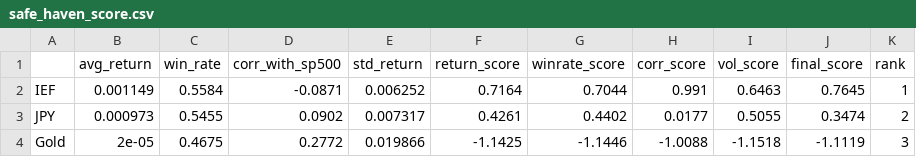
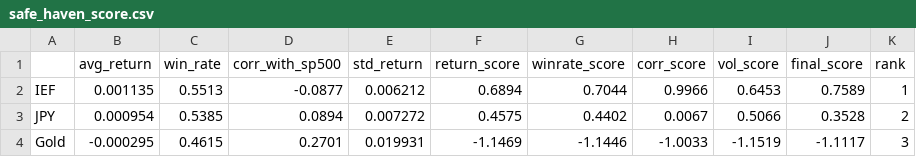
Before and after one commit to LNMAnh/Safe-Haven-Asset-Analysis, a CSV file: data/safe_haven_score.csv, drawn as a sheet.

```diff
--- a/data/safe_haven_score.csv
+++ b/data/safe_haven_score.csv
@@ -1,4 +1,4 @@
 ,avg_return,win_rate,corr_with_sp500,std_return,return_score,winrate_score,corr_score,vol_score,final_score,rank
-IEF,0.001149,0.5584,-0.0871,0.006252,0.7164,0.7044,0.991,0.6463,0.7645,1
-JPY,0.000973,0.5455,0.0902,0.007317,0.4261,0.4402,0.0177,0.5055,0.3474,2
-Gold,2e-05,0.4675,0.2772,0.019866,-1.1425,-1.1446,-1.0088,-1.1518,-1.1119,3
+IEF,0.001135,0.5513,-0.0877,0.006212,0.6894,0.7044,0.9966,0.6453,0.7589,1
+JPY,0.000954,0.5385,0.0894,0.007272,0.4575,0.4402,0.0067,0.5066,0.3528,2
+Gold,-0.000295,0.4615,0.2701,0.019931,-1.1469,-1.1446,-1.0033,-1.1519,-1.1117,3
```
Also changed, not shown: data/market_data_clean.csv, data/market_data_features.csv, 9 other files.
